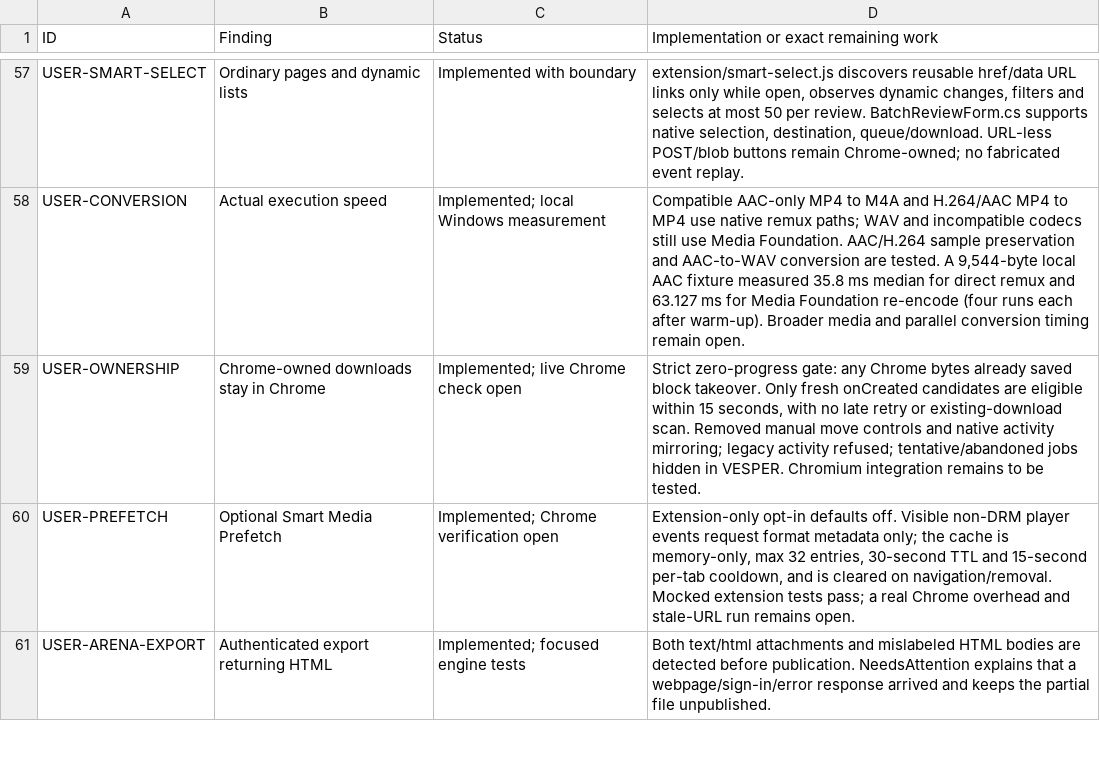
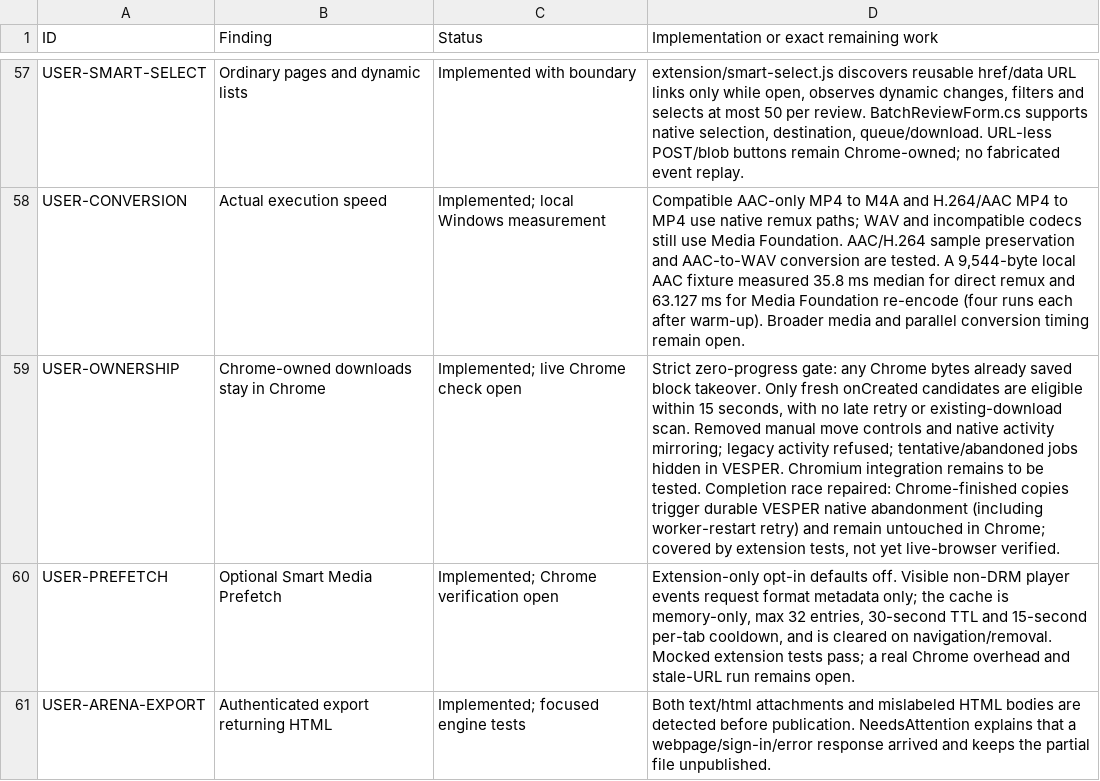
Before and after one commit to DarkOrbitWeaver/VESPER, a TSV file: DOCUMENTATION/STATUS.tsv, drawn as a sheet; only a part is shown, gaps mark what is left out; the diff names each change by its address in the sheet, - before the commit and + after, or states it on an @@ line.

Commit message:
recover native capture safely when Chrome finishes

```diff
--- a/DOCUMENTATION/STATUS.tsv
+++ b/DOCUMENTATION/STATUS.tsv
-D59: …be tested.
+D59: …be tested. Completion race repaired: Chrome-finished copies trigger durable VESPER native abandonment (including worker-restart retry) and remain untouched in Chrome; covered by extension tests, not yet live-browser verified.
```
Also changed, not shown: 3 other files.
